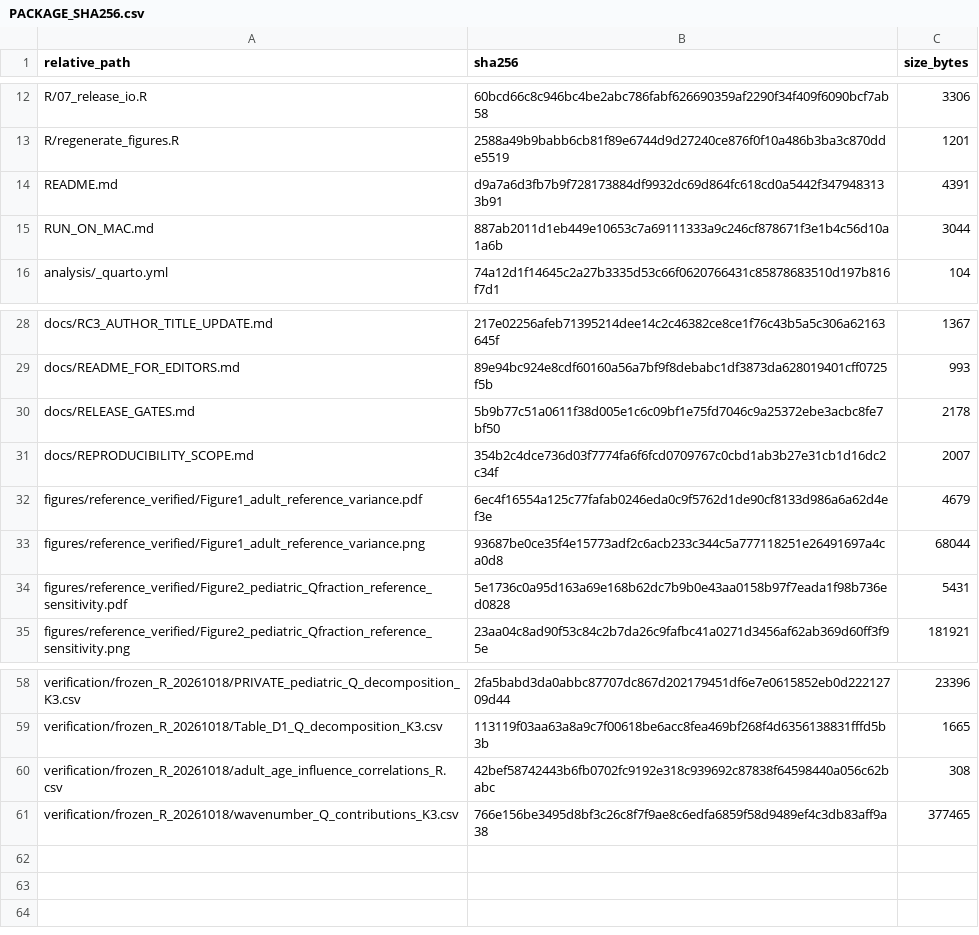
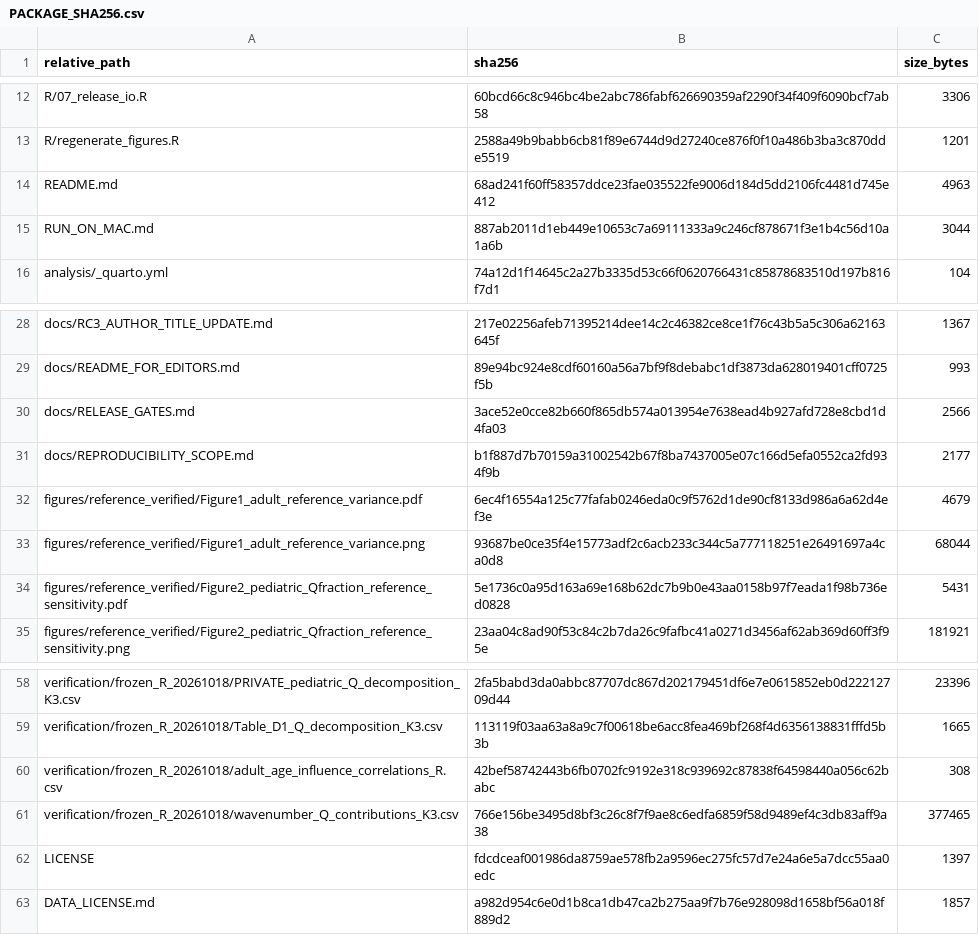
Before and after one commit to Litvinova1984/gcf-ftir-reference-sensitivity, a CSV file: PACKAGE_SHA256.csv, drawn as a sheet; only a part is shown, gaps mark what is left out.

```diff
--- a/PACKAGE_SHA256.csv
+++ b/PACKAGE_SHA256.csv
@@ -13,3 +13,3 @@ R/07_release_io.R,60bcd66c8c946bc4be2abc786fabf626690359af2290f34f409f6090bcf7ab
 R/regenerate_figures.R,2588a49b9babb6cb81f89e6744d9d27240ce876f0f10a486b3ba3c870dde5519,1201
-README.md,d9a7a6d3fb7b9f728173884df9932dc69d864fc618cd0a5442f3479483133b91,4391
+README.md,68ad241f60ff58357ddce23fae035522fe9006d184d5dd2106fc4481d745e412,4963
 RUN_ON_MAC.md,887ab2011d1eb449e10653c7a69111333a9c246cf878671f3e1b4c56d10a1a6b,3044
@@ -29,4 +29,4 @@ docs/RC3_AUTHOR_TITLE_UPDATE.md,217e02256afeb71395214dee14c2c46382ce8ce1f76c43b5
 docs/README_FOR_EDITORS.md,89e94bc924e8cdf60160a56a7bf9f8debabc1df3873da628019401cff0725f5b,993
-docs/RELEASE_GATES.md,5b9b77c51a0611f38d005e1c6c09bf1e75fd7046c9a25372ebe3acbc8fe7bf50,2178
-docs/REPRODUCIBILITY_SCOPE.md,354b2c4dce736d03f7774fa6f6fcd0709767c0cbd1ab3b27e31cb1d16dc2c34f,2007
+docs/RELEASE_GATES.md,3ace52e0cce82b660f865db574a013954e7638ead4b927afd728e8cbd1d4fa03,2566
+docs/REPRODUCIBILITY_SCOPE.md,b1f887d7b70159a31002542b67f8ba7437005e07c166d5efa0552ca2fd934f9b,2177
 figures/reference_verified/Figure1_adult_reference_variance.pdf,6ec4f16554a125c77fafab0246eda0c9f5762d1de90cf8133d986a6a62d4ef3e,4679
@@ -61 +61,3 @@ verification/frozen_R_20261018/adult_age_influence_correlations_R.csv,42bef58742
 verification/frozen_R_20261018/wavenumber_Q_contributions_K3.csv,766e156be3495d8bf3c26c8f7f9ae8c6edfa6859f58d9489ef4c3db83aff9a38,377465
+LICENSE,fdcdceaf001986da8759ae578fb2a9596ec275fc57d7e24a6e5a7dcc55aa0edc,1397
+DATA_LICENSE.md,a982d954c6e0d1b8ca1db47ca2b275aa9f7b76e928098d1658bf56a018f889d2,1857
```
Also changed, not shown: 3 other files.
